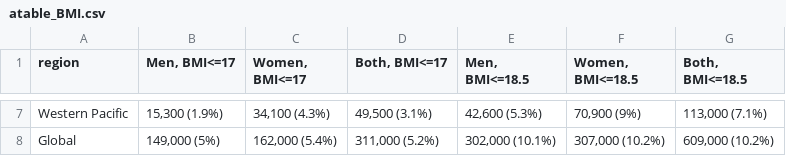
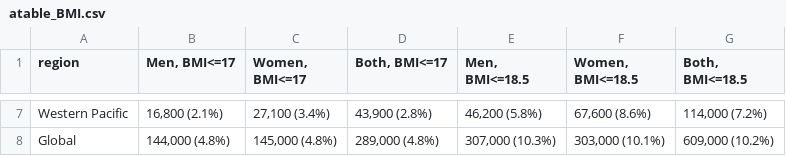
Before and after one commit to petedodd/bmitb, a CSV file: output/atable_BMI.csv, drawn as a sheet; only a part is shown, gaps mark what is left out; the diff covers the shown part only; the diff names each change by its address in the sheet, - before the commit and + after, or states it on an @@ line.

```diff
--- a/output/atable_BMI.csv
+++ b/output/atable_BMI.csv
-B7 (Men, BMI<=17): 15,300 (1.9%)
+B7 (Men, BMI<=17): 16,800 (2.1%)
-C7 (Women, BMI<=17): 34,100 (4.3%)
+C7 (Women, BMI<=17): 27,100 (3.4%)
-D7 (Both, BMI<=17): 49,500 (3.1%)
+D7 (Both, BMI<=17): 43,900 (2.8%)
-E7 (Men, BMI<=18.5): 42,600 (5.3%)
+E7 (Men, BMI<=18.5): 46,200 (5.8%)
-F7 (Women, BMI<=18.5): 70,900 (9%)
+F7 (Women, BMI<=18.5): 67,600 (8.6%)
-G7 (Both, BMI<=18.5): 113,000 (7.1%)
+G7 (Both, BMI<=18.5): 114,000 (7.2%)
-B8 (Men, BMI<=17): 149,000 (5%)
+B8 (Men, BMI<=17): 144,000 (4.8%)
-C8 (Women, BMI<=17): 162,000 (5.4%)
+C8 (Women, BMI<=17): 145,000 (4.8%)
-D8 (Both, BMI<=17): 311,000 (5.2%)
+D8 (Both, BMI<=17): 289,000 (4.8%)
-E8 (Men, BMI<=18.5): 302,000 (10.1%)
+E8 (Men, BMI<=18.5): 307,000 (10.3%)
-F8 (Women, BMI<=18.5): 307,000 (10.2%)
+F8 (Women, BMI<=18.5): 303,000 (10.1%)
```
Also changed, not shown: 30 edited cells elsewhere in this file, output/BbyASM.csv, output/RRbySR.csv, 19 other files.
